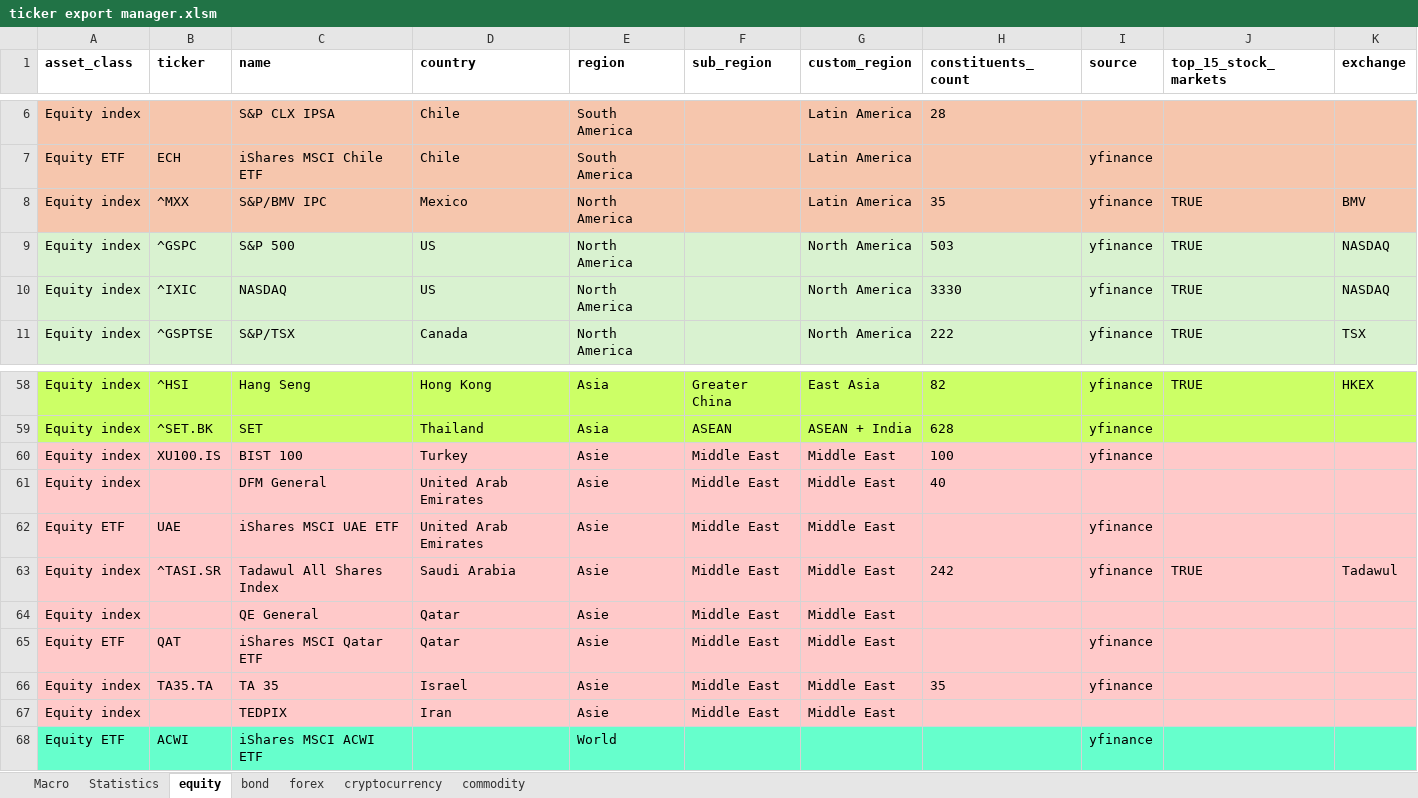
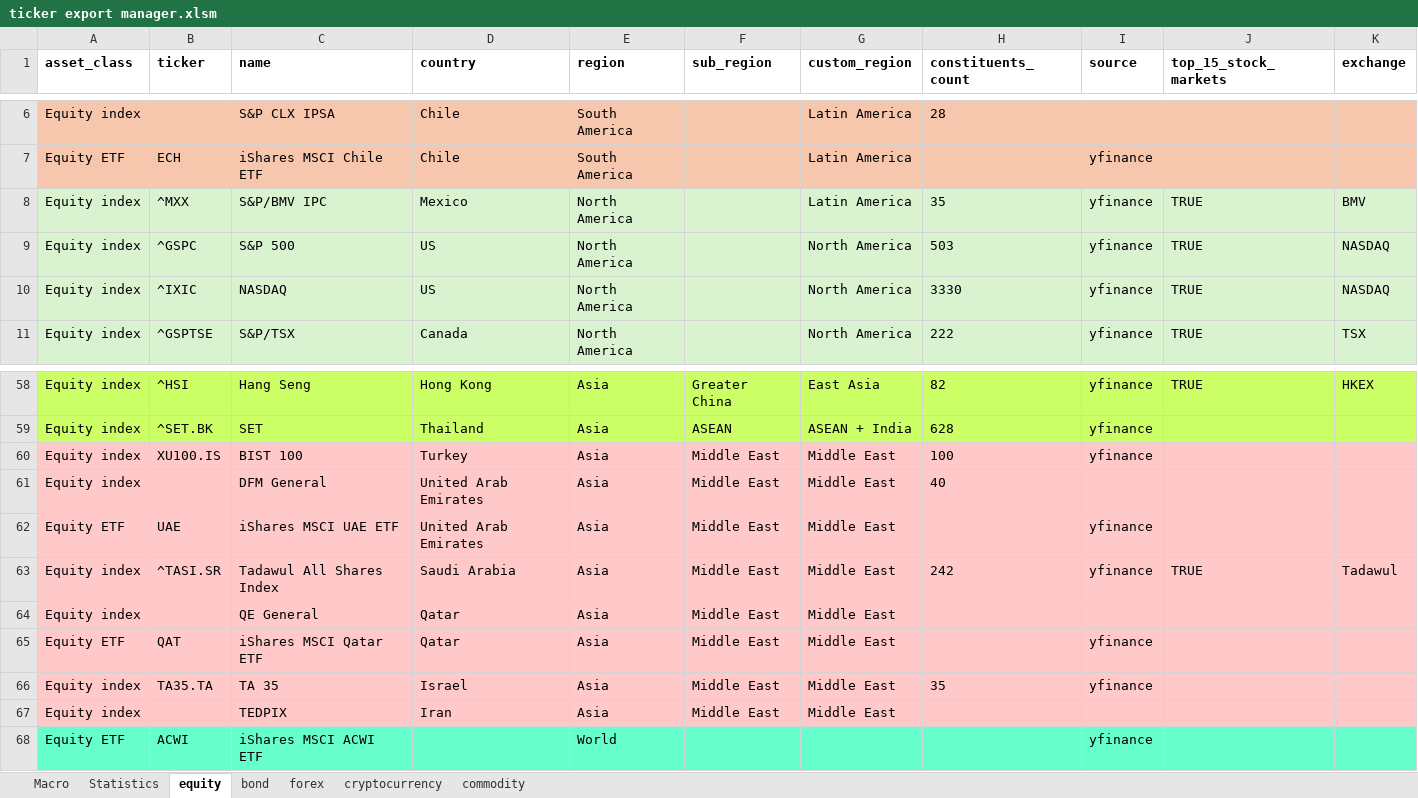
Before and after one commit to S4B6/StockPricePredictorGit, an Excel workbook: markets/tickers/ticker export manager.xlsm, sheet equity, drawn as a sheet; only a part is shown, gaps mark what is left out; values as stored, in another font and other column widths than the file's, no borders; the diff names each change by its address in the sheet, - before the commit and + after, or states it on an @@ line.

```diff
--- a/markets/tickers/ticker export manager.xlsm (sheet equity)
+++ b/markets/tickers/ticker export manager.xlsm (sheet equity)
-A8:K8 fill: #F6C6AD
+A8:K8 fill: #D9F2D0
-E60:E67 (region): Asie
+E60:E67 (region): Asia
```
Also changed, not shown: 7 other files.
